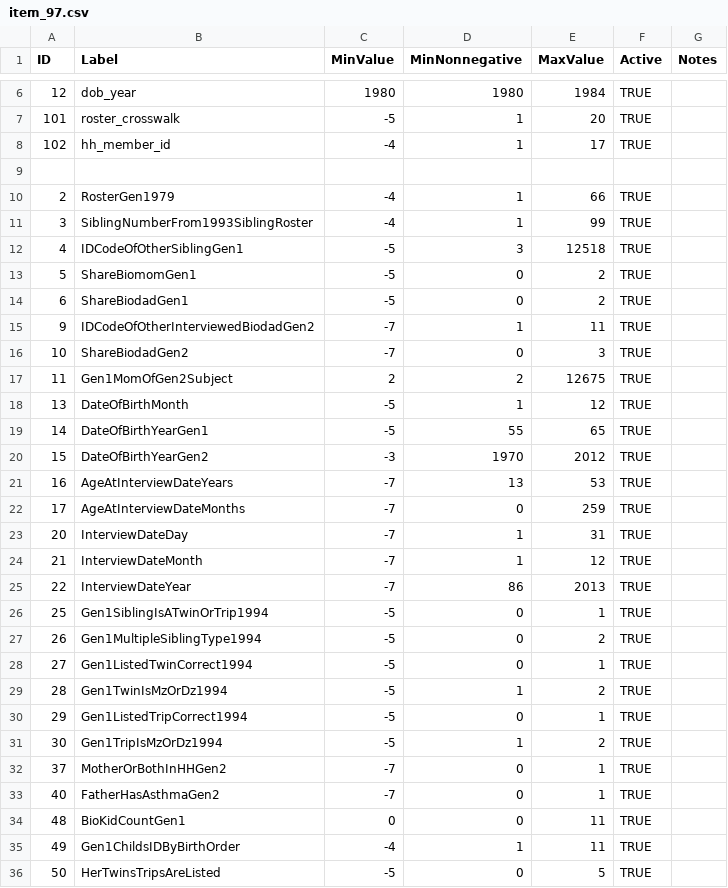
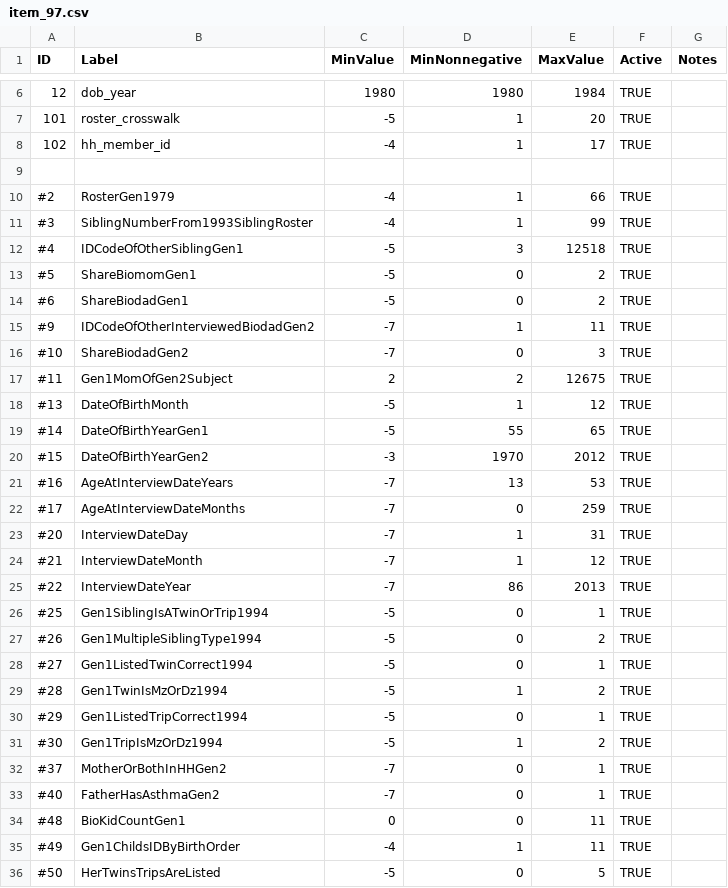
Before and after one commit to nlsy-links/nlsy-links-determination-2017, a CSV file: data-public/metadata/tables/item_97.csv, drawn as a sheet; only a part is shown, gaps mark what is left out; the diff covers the shown part only.

Commit message:
comment out 97 items not used yet

```diff
--- a/data-public/metadata/tables/item_97.csv
+++ b/data-public/metadata/tables/item_97.csv
@@ -9,28 +9,28 @@ ID,Label,MinValue,MinNonnegative,MaxValue,Active,Notes
 
-2,RosterGen1979,-4,1,66,TRUE,
-3,SiblingNumberFrom1993SiblingRoster,-4,1,99,TRUE,
-4,IDCodeOfOtherSiblingGen1,-5,3,12518,TRUE,
-5,ShareBiomomGen1,-5,0,2,TRUE,
-6,ShareBiodadGen1,-5,0,2,TRUE,
-9,IDCodeOfOtherInterviewedBiodadGen2,-7,1,11,TRUE,
-10,ShareBiodadGen2,-7,0,3,TRUE,
-11,Gen1MomOfGen2Subject,2,2,12675,TRUE,
-13,DateOfBirthMonth,-5,1,12,TRUE,
-14,DateOfBirthYearGen1,-5,55,65,TRUE,
-15,DateOfBirthYearGen2,-3,1970,2012,TRUE,
-16,AgeAtInterviewDateYears,-7,13,53,TRUE,
-17,AgeAtInterviewDateMonths,-7,0,259,TRUE,
-20,InterviewDateDay,-7,1,31,TRUE,
-21,InterviewDateMonth,-7,1,12,TRUE,
-22,InterviewDateYear,-7,86,2013,TRUE,
-25,Gen1SiblingIsATwinOrTrip1994,-5,0,1,TRUE,
-26,Gen1MultipleSiblingType1994,-5,0,2,TRUE,
-27,Gen1ListedTwinCorrect1994,-5,0,1,TRUE,
-28,Gen1TwinIsMzOrDz1994,-5,1,2,TRUE,
-29,Gen1ListedTripCorrect1994,-5,0,1,TRUE,
-30,Gen1TripIsMzOrDz1994,-5,1,2,TRUE,
-37,MotherOrBothInHHGen2,-7,0,1,TRUE,
-40,FatherHasAsthmaGen2,-7,0,1,TRUE,
-48,BioKidCountGen1,0,0,11,TRUE,
-49,Gen1ChildsIDByBirthOrder,-4,1,11,TRUE,
-50,HerTwinsTripsAreListed,-5,0,5,TRUE,
+#2,RosterGen1979,-4,1,66,TRUE,
+#3,SiblingNumberFrom1993SiblingRoster,-4,1,99,TRUE,
+#4,IDCodeOfOtherSiblingGen1,-5,3,12518,TRUE,
+#5,ShareBiomomGen1,-5,0,2,TRUE,
+#6,ShareBiodadGen1,-5,0,2,TRUE,
+#9,IDCodeOfOtherInterviewedBiodadGen2,-7,1,11,TRUE,
+#10,ShareBiodadGen2,-7,0,3,TRUE,
+#11,Gen1MomOfGen2Subject,2,2,12675,TRUE,
+#13,DateOfBirthMonth,-5,1,12,TRUE,
+#14,DateOfBirthYearGen1,-5,55,65,TRUE,
+#15,DateOfBirthYearGen2,-3,1970,2012,TRUE,
+#16,AgeAtInterviewDateYears,-7,13,53,TRUE,
+#17,AgeAtInterviewDateMonths,-7,0,259,TRUE,
+#20,InterviewDateDay,-7,1,31,TRUE,
+#21,InterviewDateMonth,-7,1,12,TRUE,
+#22,InterviewDateYear,-7,86,2013,TRUE,
+#25,Gen1SiblingIsATwinOrTrip1994,-5,0,1,TRUE,
+#26,Gen1MultipleSiblingType1994,-5,0,2,TRUE,
+#27,Gen1ListedTwinCorrect1994,-5,0,1,TRUE,
+#28,Gen1TwinIsMzOrDz1994,-5,1,2,TRUE,
+#29,Gen1ListedTripCorrect1994,-5,0,1,TRUE,
+#30,Gen1TripIsMzOrDz1994,-5,1,2,TRUE,
+#37,MotherOrBothInHHGen2,-7,0,1,TRUE,
+#40,FatherHasAsthmaGen2,-7,0,1,TRUE,
+#48,BioKidCountGen1,0,0,11,TRUE,
+#49,Gen1ChildsIDByBirthOrder,-4,1,11,TRUE,
+#50,HerTwinsTripsAreListed,-5,0,5,TRUE,
```
Also changed, not shown: 82 edited cells elsewhere in this file.
